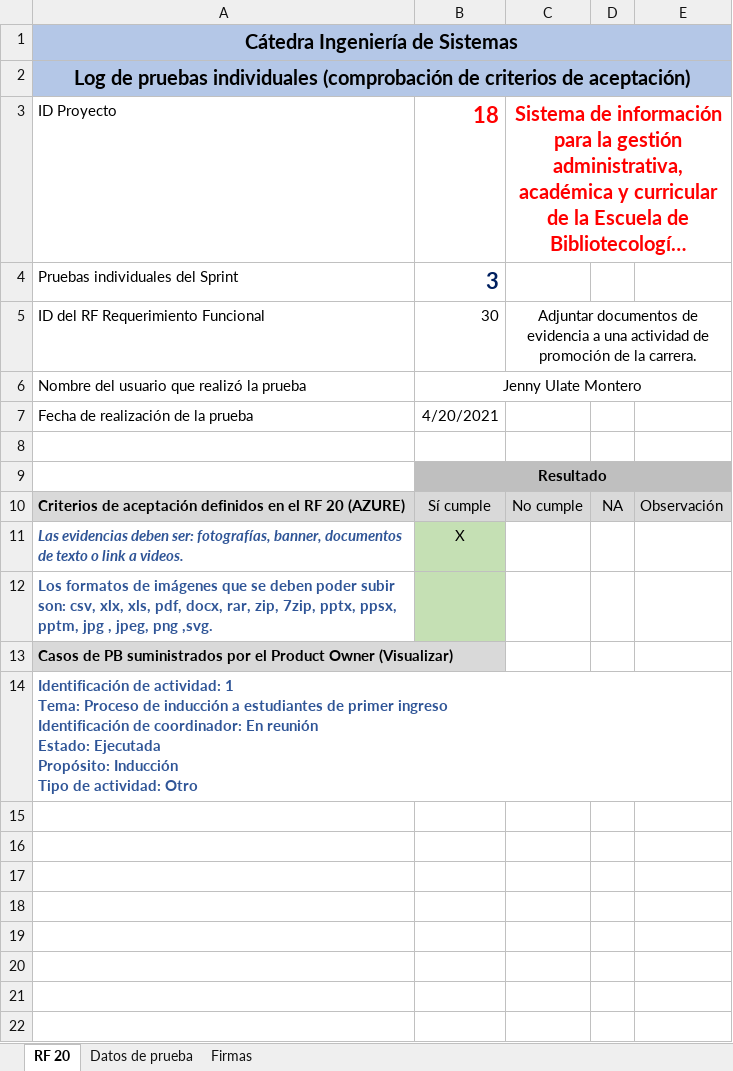
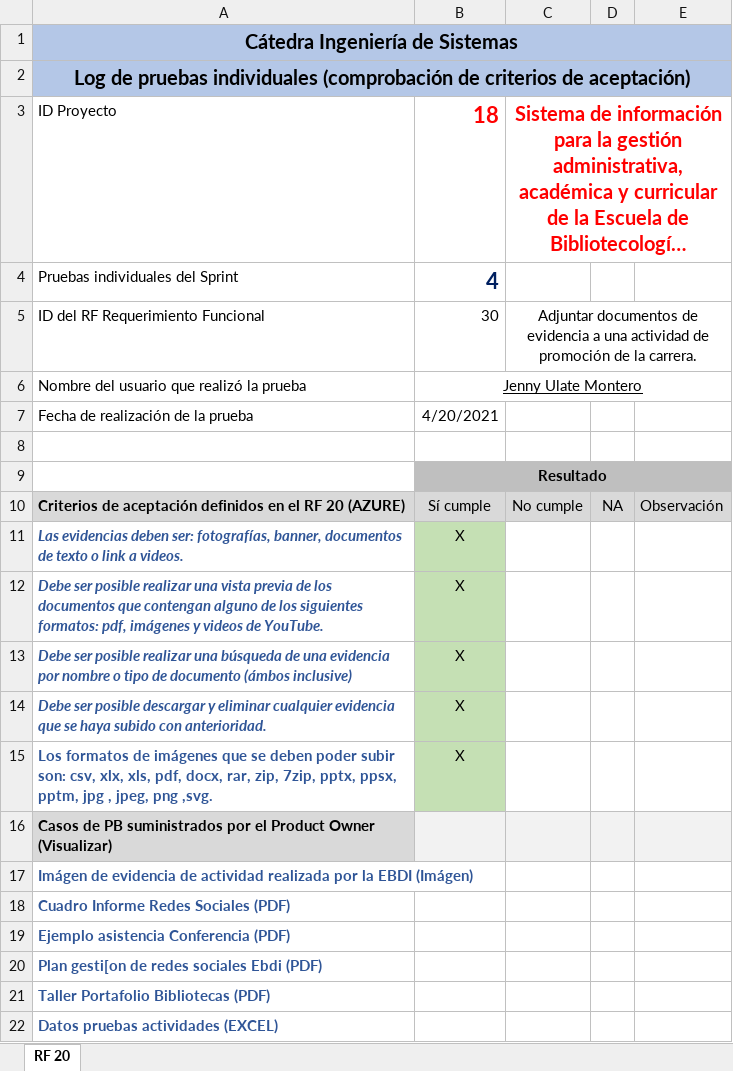
Before and after one commit to foviedog/SIGAB, an Excel workbook: Sprint#4/Pruebas Individuales/Log pruebas individuales RF-30.xlsx, sheet RF 20, drawn as a sheet; long unchanged cells end in …; values as stored, in another font and other column widths than the file's, no borders; addresses are those after the commit; ↵ is a line break in a cell; the diff names each change by its address in the sheet, - before the commit and + after, or states it on an @@ line.

```diff
--- a/Sprint#4/Pruebas Individuales/Log pruebas individuales RF-30.xlsx (sheet RF 20)
+++ b/Sprint#4/Pruebas Individuales/Log pruebas individuales RF-30.xlsx (sheet RF 20)
-sheet tab: Datos de prueba
@@ sheet tab hidden: Firmas @@
-B4: 3
+B4: 4
-B6 underline: off
+B6 underline: on
+row 12: Debe ser posible realizar una vista previa de los documentos que contengan alguno de los siguientes formatos: pdf, imágenes y videos de YouTube. | X
+row 13: Debe ser posible realizar una búsqueda de una evidencia por nombre o tipo de documento (ámbos inclusive) | X
+row 14: Debe ser posible descargar y eliminar cualquier evidencia que se haya subido con anterioridad. | X
-B15: (empty)
+B15: X
-B16:E16 fill: none
+B16:E16 fill: #F2F2F2
-A17: Identificación de actividad: 1 ↵ Tema: Proceso de inducción a estudiantes de primer ingreso ↵ Identificación de coordinador: En reunión ↵ Estado: Ejecutada ↵ Propósito: Inducción ↵ Tipo de actividad: Otro
+A17: Imágen de evidencia de actividad realizada por la EBDI (Imágen)
+row 18: Cuadro Informe Redes Sociales (PDF)
+row 19: Ejemplo asistencia Conferencia (PDF)
+row 20: Plan gesti[on de redes sociales Ebdi (PDF)
+row 21: Taller Portafolio Bibliotecas (PDF)
+row 22: Datos pruebas actividades (EXCEL)
```
Also changed, not shown: Sprint#4/Pruebas Individuales/Log pruebas individuales RF-31.xlsx, Sprint#4/Pruebas Individuales/Log pruebas individuales RF-32.xlsx, 21 other files.
